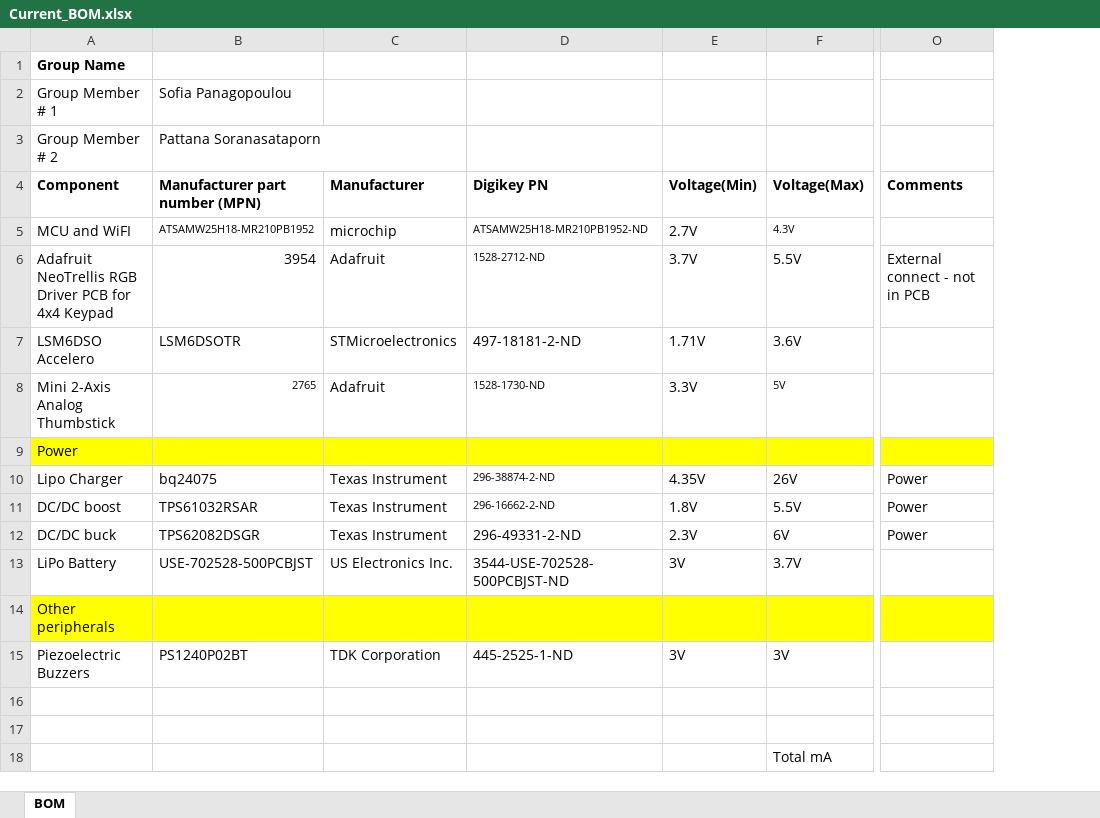
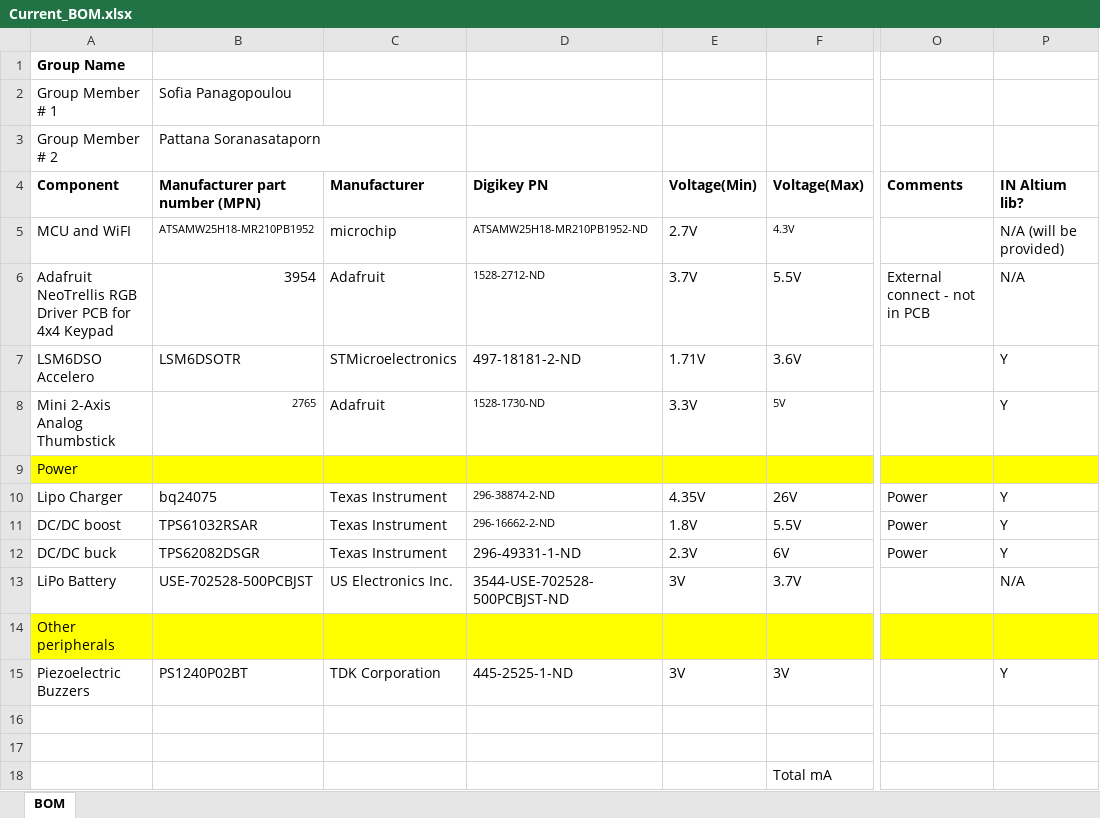
Before and after one commit to sofiapanag/Shipwars-IoT-ESE-516, an Excel workbook: Current_BOM.xlsx, sheet BOM, drawn as a sheet; only a part is shown, gaps mark what is left out; values as stored, in another font and other column widths than the file's, no borders; charts and pictures not drawn; the diff names each change by its address in the sheet, - before the commit and + after, or states it on an @@ line.

```diff
--- a/Current_BOM.xlsx (sheet BOM)
+++ b/Current_BOM.xlsx (sheet BOM)
+column P (IN Altium lib?), rows 5-15: N/A (will be provided) | N/A | Y | Y |  | Y | Y | Y | N/A |  | Y
-D12 (Digikey PN): 296-49331-2-ND
+D12 (Digikey PN): 296-49331-1-ND
```
Also changed, not shown: charts or pictures, 31 other files.
